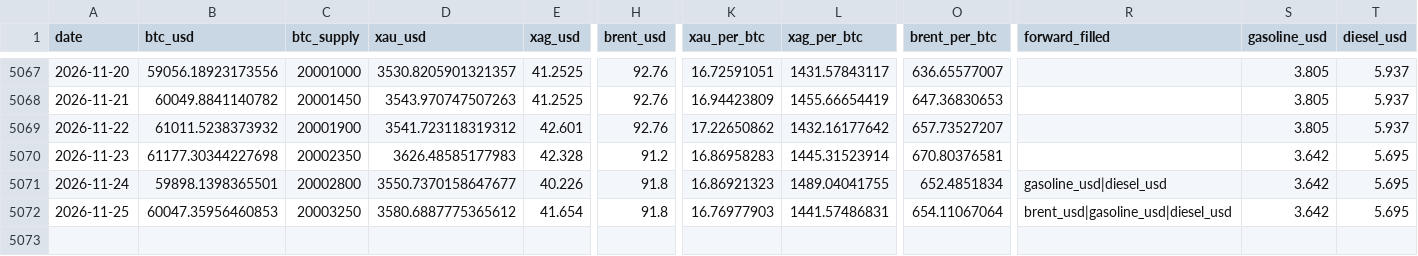
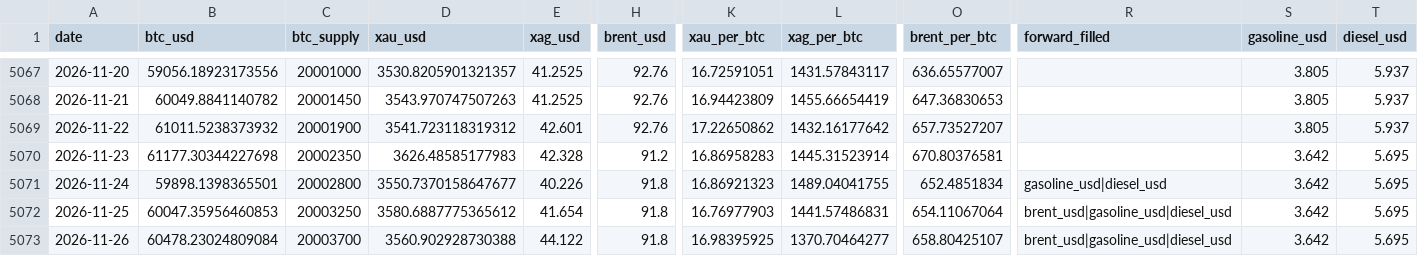
Before and after one commit to hmgovt/bitcoinweighin, a CSV file: static/data/v1.1.0/prices.csv, drawn as a sheet; only a part is shown, gaps mark what is left out; rows hold the shown columns only; the diff names each change by its address in the sheet, - before the commit and + after, or states it on an @@ line.

```diff
--- a/static/data/v1.1.0/prices.csv
+++ b/static/data/v1.1.0/prices.csv
+row 5073: 2026-11-26 | 60478.23024809084 | 20003700 | 3560.902928730388 | 44.122 | 91.8 | 16.98395925 | 1370.70464277 | 658.80425107 | brent_usd|gasoline_usd|diesel_usd | 3.642 | 5.695
```
Also changed, not shown: static/data/prices.csv, 16 other files.
